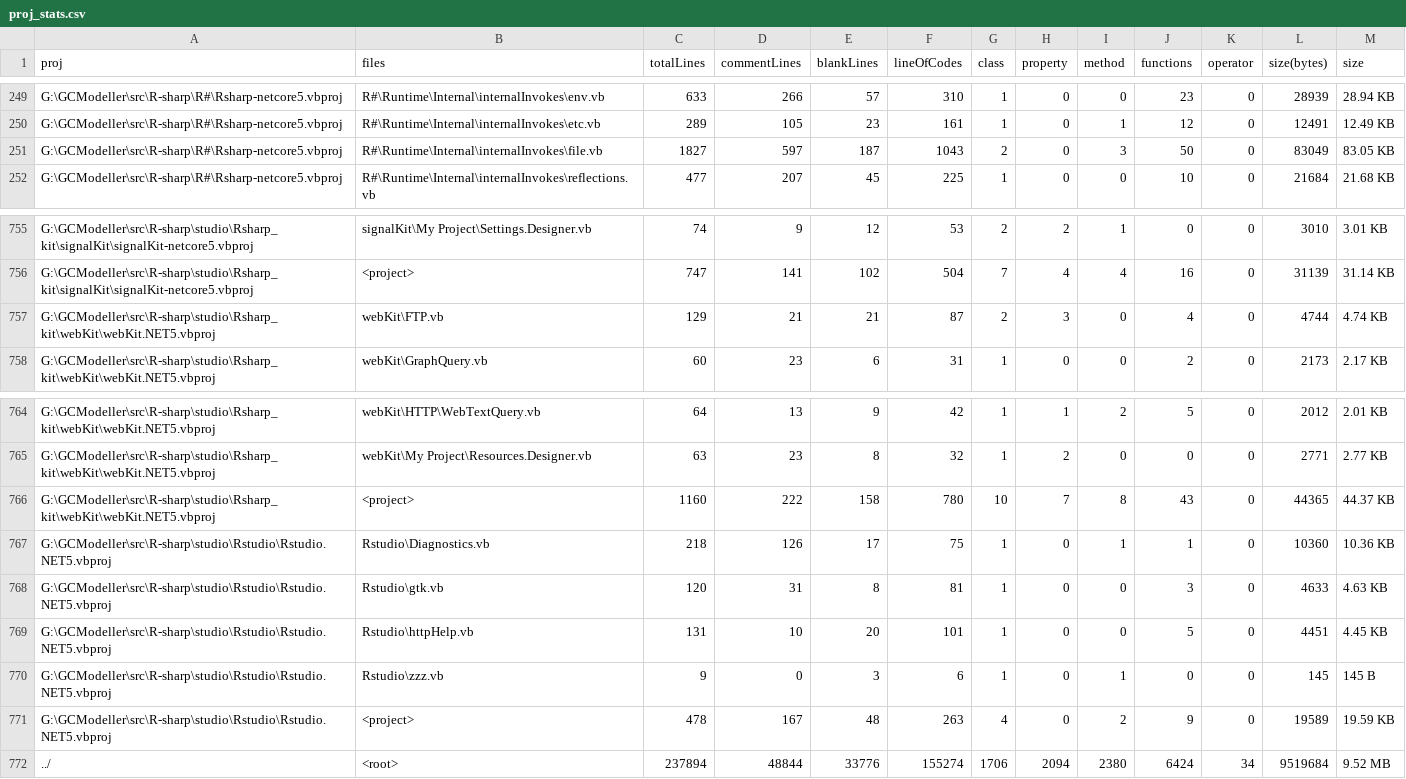
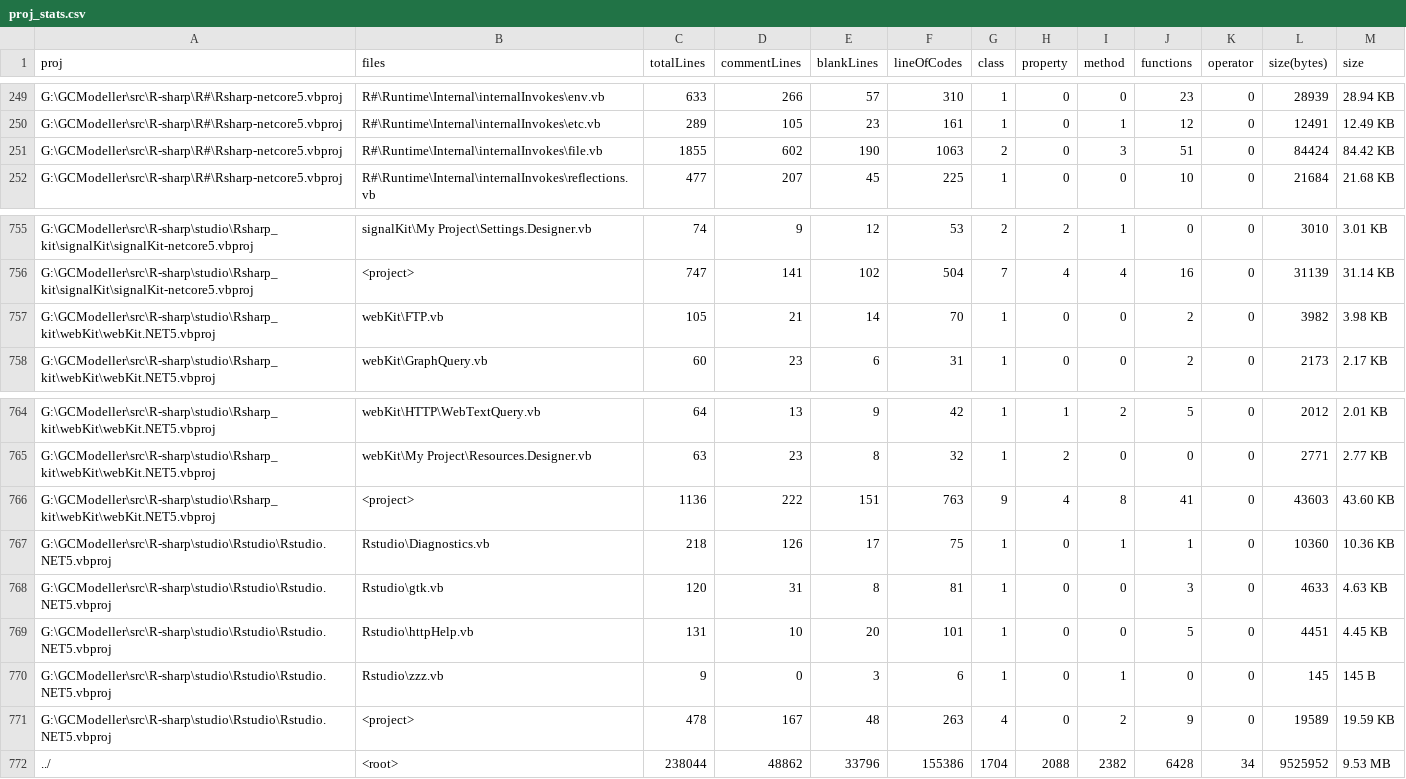
Before and after one commit to rsharp-lang/R-sharp, a CSV file: proj_stats.csv, drawn as a sheet; only a part is shown, gaps mark what is left out; the diff covers the shown part only.

```diff
--- a/proj_stats.csv
+++ b/proj_stats.csv
@@ -250,3 +250,3 @@ G:\GCModeller\src\R-sharp\R#\Rsharp-netcore5.vbproj,R#\Runtime\Internal\internal
 G:\GCModeller\src\R-sharp\R#\Rsharp-netcore5.vbproj,R#\Runtime\Internal\internalInvokes\etc.vb,289,105,23,161,1,0,1,12,0,12491,12.49 KB
-G:\GCModeller\src\R-sharp\R#\Rsharp-netcore5.vbproj,R#\Runtime\Internal\internalInvokes\file.vb,1827,597,187,1043,2,0,3,50,0,83049,83.05 KB
+G:\GCModeller\src\R-sharp\R#\Rsharp-netcore5.vbproj,R#\Runtime\Internal\internalInvokes\file.vb,1855,602,190,1063,2,0,3,51,0,84424,84.42 KB
 G:\GCModeller\src\R-sharp\R#\Rsharp-netcore5.vbproj,R#\Runtime\Internal\internalInvokes\reflections.vb,477,207,45,225,1,0,0,10,0,21684,21.68 KB
@@ -756,3 +756,3 @@ G:\GCModeller\src\R-sharp\studio\Rsharp_kit\signalKit\signalKit-netcore5.vbproj,
 G:\GCModeller\src\R-sharp\studio\Rsharp_kit\signalKit\signalKit-netcore5.vbproj,<project>,747,141,102,504,7,4,4,16,0,31139,31.14 KB
-G:\GCModeller\src\R-sharp\studio\Rsharp_kit\webKit\webKit.NET5.vbproj,webKit\FTP.vb,129,21,21,87,2,3,0,4,0,4744,4.74 KB
+G:\GCModeller\src\R-sharp\studio\Rsharp_kit\webKit\webKit.NET5.vbproj,webKit\FTP.vb,105,21,14,70,1,0,0,2,0,3982,3.98 KB
 G:\GCModeller\src\R-sharp\studio\Rsharp_kit\webKit\webKit.NET5.vbproj,webKit\GraphQuery.vb,60,23,6,31,1,0,0,2,0,2173,2.17 KB
@@ -765,3 +765,3 @@ G:\GCModeller\src\R-sharp\studio\Rsharp_kit\webKit\webKit.NET5.vbproj,webKit\HTT
 G:\GCModeller\src\R-sharp\studio\Rsharp_kit\webKit\webKit.NET5.vbproj,webKit\My Project\Resources.Designer.vb,63,23,8,32,1,2,0,0,0,2771,2.77 KB
-G:\GCModeller\src\R-sharp\studio\Rsharp_kit\webKit\webKit.NET5.vbproj,<project>,1160,222,158,780,10,7,8,43,0,44365,44.37 KB
+G:\GCModeller\src\R-sharp\studio\Rsharp_kit\webKit\webKit.NET5.vbproj,<project>,1136,222,151,763,9,4,8,41,0,43603,43.60 KB
 G:\GCModeller\src\R-sharp\studio\Rstudio\Rstudio.NET5.vbproj,Rstudio\Diagnostics.vb,218,126,17,75,1,0,1,1,0,10360,10.36 KB
@@ -771,2 +771,2 @@ G:\GCModeller\src\R-sharp\studio\Rstudio\Rstudio.NET5.vbproj,Rstudio\zzz.vb,9,0,
 G:\GCModeller\src\R-sharp\studio\Rstudio\Rstudio.NET5.vbproj,<project>,478,167,48,263,4,0,2,9,0,19589,19.59 KB
-../,<root>,237894,48844,33776,155274,1706,2094,2380,6424,34,9519684,9.52 MB
+../,<root>,238044,48862,33796,155386,1704,2088,2382,6428,34,9525952,9.53 MB
```
Also changed, not shown: 25 edited cells elsewhere in this file, 5 other files.
